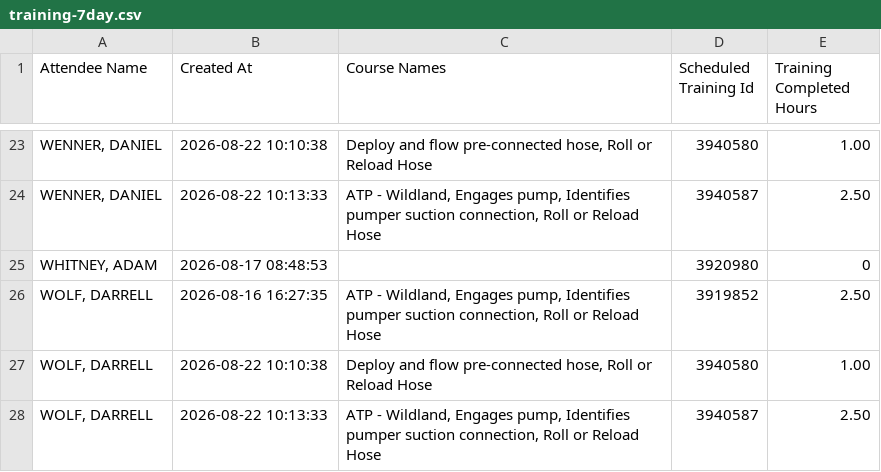
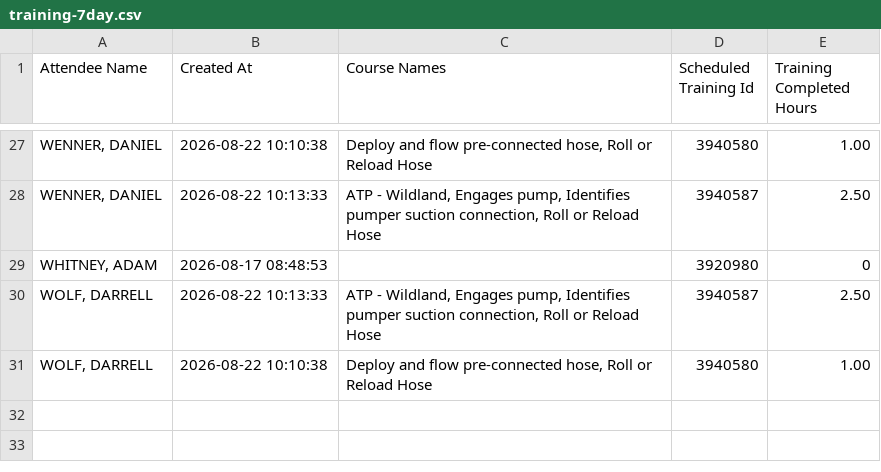
Before and after one commit to chfd-dashboard/Performance-Metrics, a CSV file: data/training-7day.csv, drawn as a sheet; only a part is shown, gaps mark what is left out; the diff covers the shown part only.

Commit message:
data: update data/training-7day.csv

```diff
--- a/data/training-7day.csv
+++ b/data/training-7day.csv
@@ -25,4 +29,3 @@
 "WHITNEY, ADAM","2026-08-17 08:48:53",,3920980,0
-"WOLF, DARRELL","2026-08-16 16:27:35","ATP - Wildland, Engages pump, Identifies pumper suction connection, Roll or Reload Hose",3919852,2.50
+"WOLF, DARRELL","2026-08-22 10:13:33","ATP - Wildland, Engages pump, Identifies pumper suction connection, Roll or Reload Hose",3940587,2.50
 "WOLF, DARRELL","2026-08-22 10:10:38","Deploy and flow pre-connected hose, Roll or Reload Hose",3940580,1.00
-"WOLF, DARRELL","2026-08-22 10:13:33","ATP - Wildland, Engages pump, Identifies pumper suction connection, Roll or Reload Hose",3940587,2.50
```
Also changed, not shown: 6 added rows, 2 removed rows and 4 moved rows elsewhere in this file.
